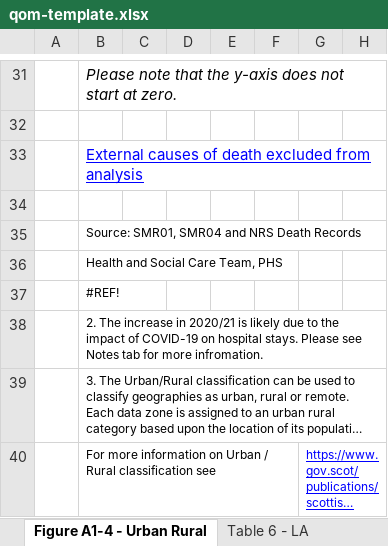
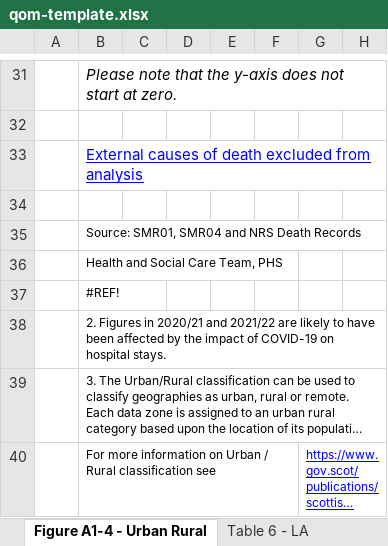
Before and after one commit to Public-Health-Scotland/end-of-life-pub, an Excel workbook: reference-files/qom-template.xlsx, sheet Figure A1-4 - Urban Rural, drawn as a sheet; only a part is shown, gaps mark what is left out; long unchanged cells end in …; values as stored, in another font and other column widths than the file's, no borders; charts and pictures not drawn; the diff names each change by its address in the sheet, - before the commit and + after, or states it on an @@ line.

```diff
--- a/reference-files/qom-template.xlsx (sheet Figure A1-4 - Urban Rural)
+++ b/reference-files/qom-template.xlsx (sheet Figure A1-4 - Urban Rural)
-B38: 2. The increase in 2020/21 is likely due to the impact of COVID-19 on hospital stays. Please see Notes tab for more infromation.
+B38: 2. Figures in 2020/21 and 2021/22 are likely to have been affected by the impact of COVID-19 on hospital stays.
```
Also changed, not shown: sheet Figure A1-2 - HSCP, sheet Figure A1-1 - HB, sheet Figure A1-3 - Deprivation, sheet calculation, sheet Table 4 - Deprivation, sheet Table 5 - Urban Rural, 4 more sheets, charts or pictures, reference-files/figures-template.xlsx, 2 other files.
